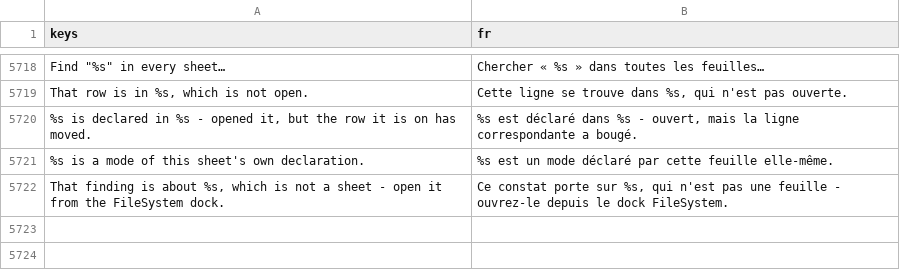
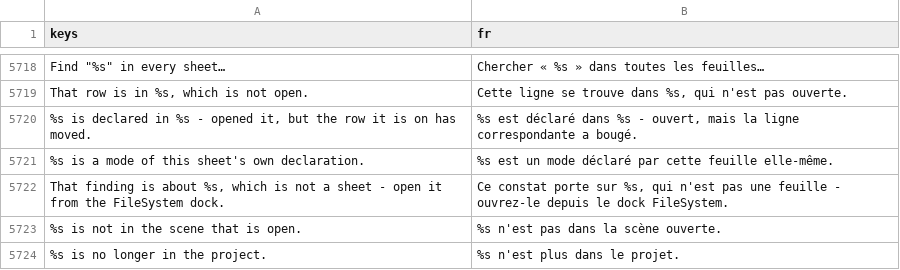
Before and after one commit to SalmanShhh/Godot-EventSheet-Visual-Scripting, a CSV file: addons/eventsheet/translations/fr.csv, drawn as a sheet; only a part is shown, gaps mark what is left out; the diff names each change by its address in the sheet, - before the commit and + after, or states it on an @@ line.

```diff
--- a/addons/eventsheet/translations/fr.csv
+++ b/addons/eventsheet/translations/fr.csv
+row 5723: %s is not in the scene that is open. | %s n'est pas dans la scène ouverte.
+row 5724: %s is no longer in the project. | %s n'est plus dans le projet.
```
Also changed, not shown: addons/eventsheet/translations/de.csv, addons/eventsheet/translations/es.csv, 23 other files.
